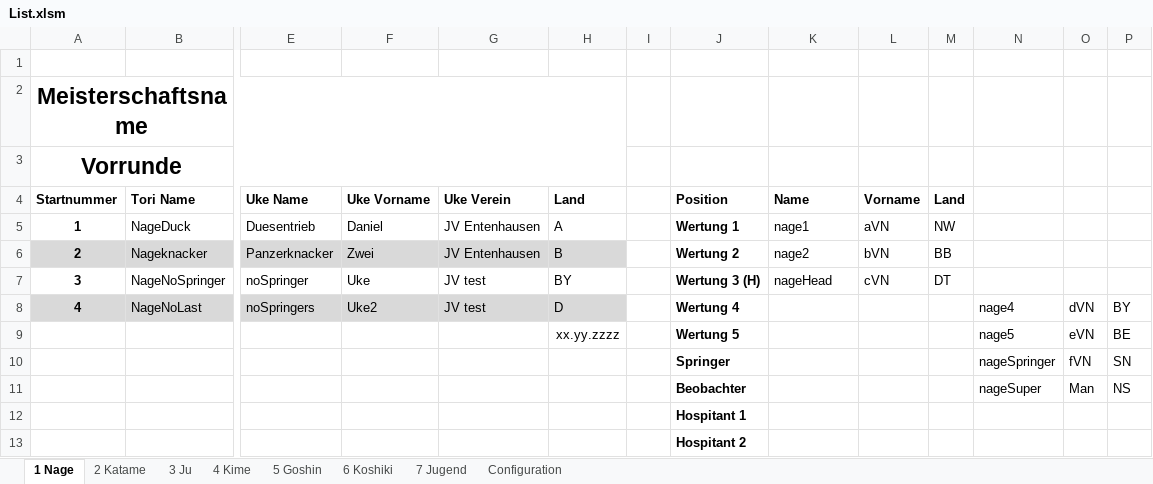
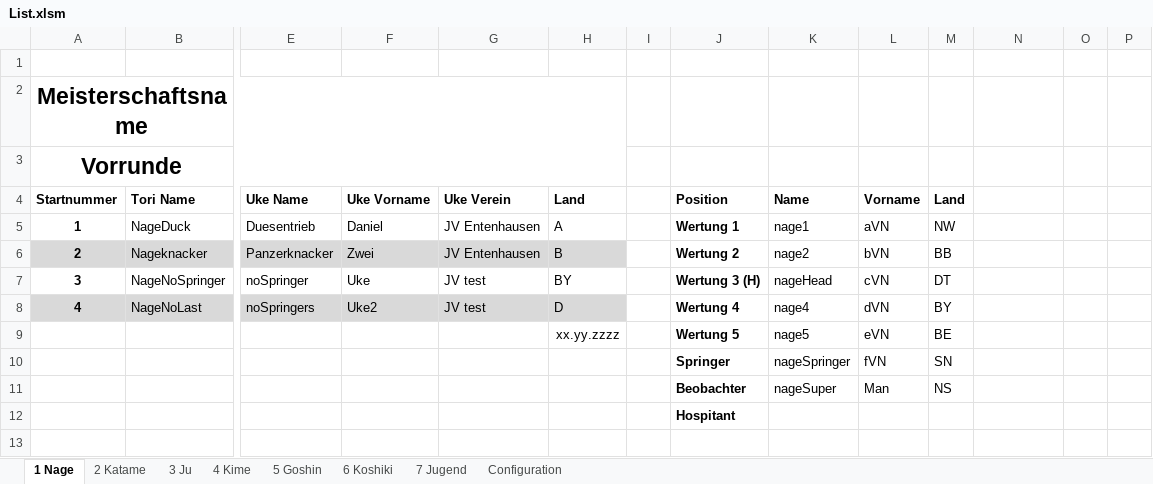
Before and after one commit to dev-jung/judo-kata, an Excel workbook: examples/List.xlsm, sheet 1 Nage, drawn as a sheet; only a part is shown, gaps mark what is left out; values as stored, in another font and other column widths than the file's, no borders; charts and pictures not drawn; removed rows and columns are numbered as before the commit, all else as after; rows hold the shown columns only; the diff names each change by its address in the sheet, - before the commit and + after, or states it on an @@ line.

Commit message:
Switched example back to 5 judges, supervisor and stand-in

```diff
--- a/examples/List.xlsm (sheet 1 Nage)
+++ b/examples/List.xlsm (sheet 1 Nage)
-K8 (Name): (empty)
+K8 (Name): nage4
-L8 (Vorname): (empty)
+L8 (Vorname): dVN
-M8 (Land): (empty)
+M8 (Land): BY
-N8: nage4
+N8: (empty)
-O8: dVN
+O8: (empty)
-P8: BY
+P8: (empty)
-row 9:  |  |  |  |  | xx.yy.zzzz |  | Wertung 5 |  |  |  | nage5 | eVN | BE
-row 10:  |  |  |  |  |  |  | Springer |  |  |  | nageSpringer | fVN | SN
-row 11:  |  |  |  |  |  |  | Beobachter |  |  |  | nageSuper | Man | NS
-row 12:  |  |  |  |  |  |  | Hospitant 1
+row 9:  |  |  |  |  | xx.yy.zzzz |  | Wertung 5 | nage5 | eVN | BE
+row 10:  |  |  |  |  |  |  | Springer | nageSpringer | fVN | SN
+row 11:  |  |  |  |  |  |  | Beobachter | nageSuper | Man | NS
-J12 (Position): Hospitant 2
+J12 (Position): Hospitant
```
Also changed, not shown: sheet 6 Koshiki, sheet 2 Katame, sheet 3 Ju, sheet 5 Goshin, sheet 4 Kime, sheet 7 Jugend, 1 more sheet.
